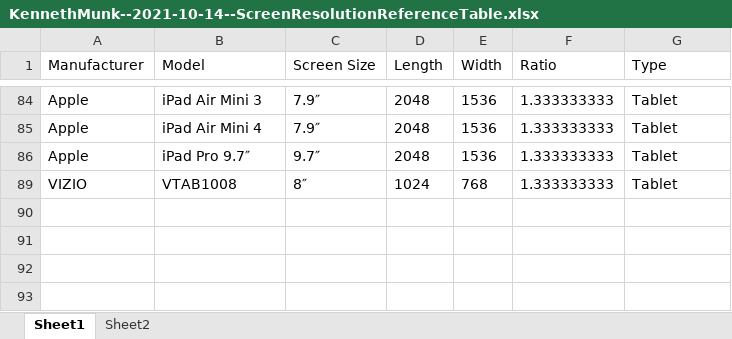
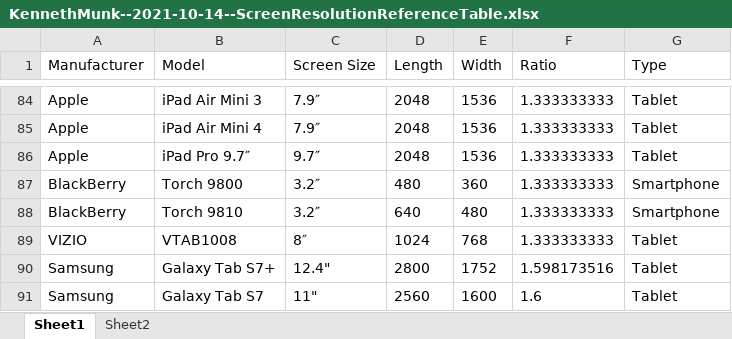
Before and after one commit to KenMunk/CSC131_Project-Autism-Target-Learning, an Excel workbook: 03_Documentation/KennethMunk--2021-10-14--ScreenResolutionReferenceTable.xlsx, sheet Sheet1, drawn as a sheet; only a part is shown, gaps mark what is left out; values as stored, in another font and other column widths than the file's, no borders; conditional formats and table styles not drawn; the diff covers the shown part only; the diff names each change by its address in the sheet, - before the commit and + after, or states it on an @@ line.

```diff
--- a/03_Documentation/KennethMunk--2021-10-14--ScreenResolutionReferenceTable.xlsx (sheet Sheet1)
+++ b/03_Documentation/KennethMunk--2021-10-14--ScreenResolutionReferenceTable.xlsx (sheet Sheet1)
@@ row 87 unhidden: BlackBerry | Torch 9800 | 3.2″ | 480 | 360 | 1.333333333 | Smartphone @@
@@ row 88 unhidden: BlackBerry | Torch 9810 | 3.2″ | 640 | 480 | 1.333333333 | Smartphone @@
+row 90: Samsung | Galaxy Tab S7+ | 12.4" | 2800 | 1752 | 1.598173516 | Tablet
+row 91: Samsung | Galaxy Tab S7 | 11" | 2560 | 1600 | 1.6 | Tablet
```
Also changed, not shown: 54 hidden or unhidden rows elsewhere in this sheet, 4 other files.
